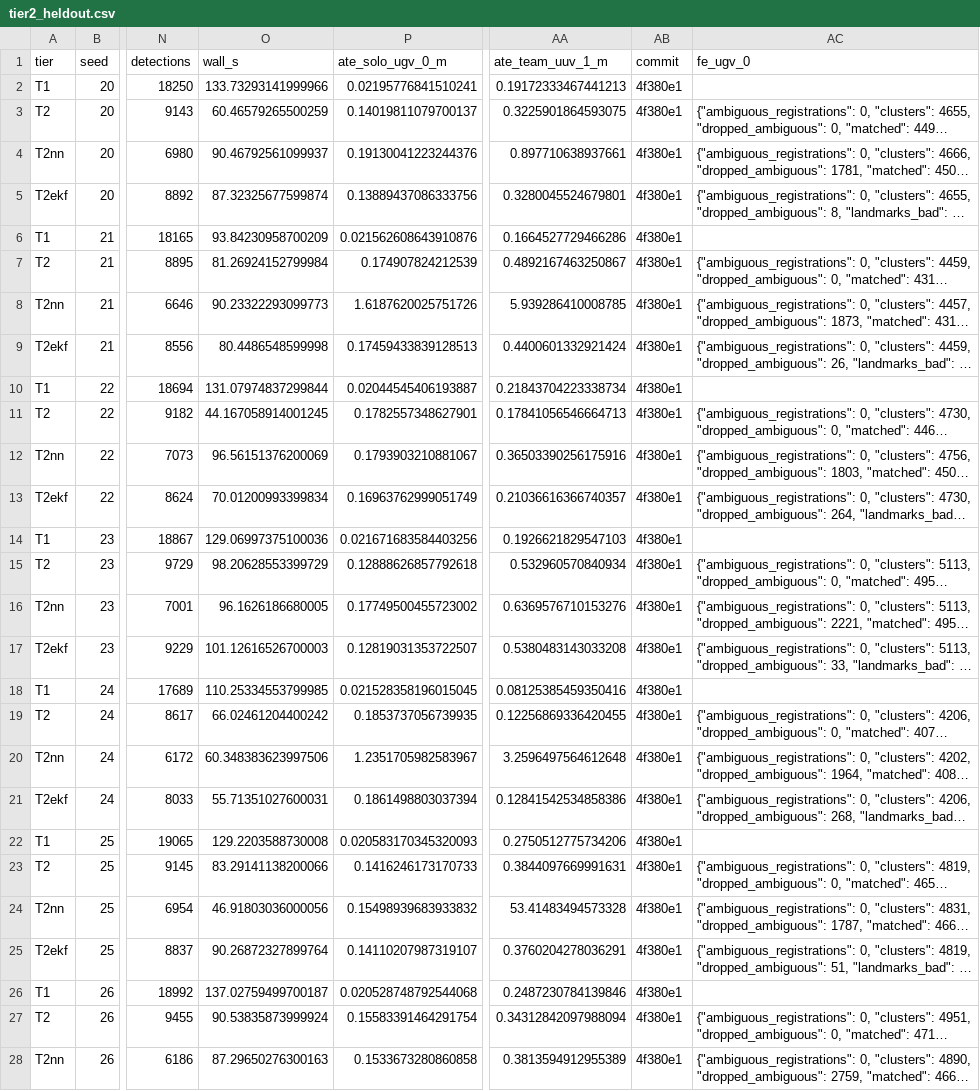
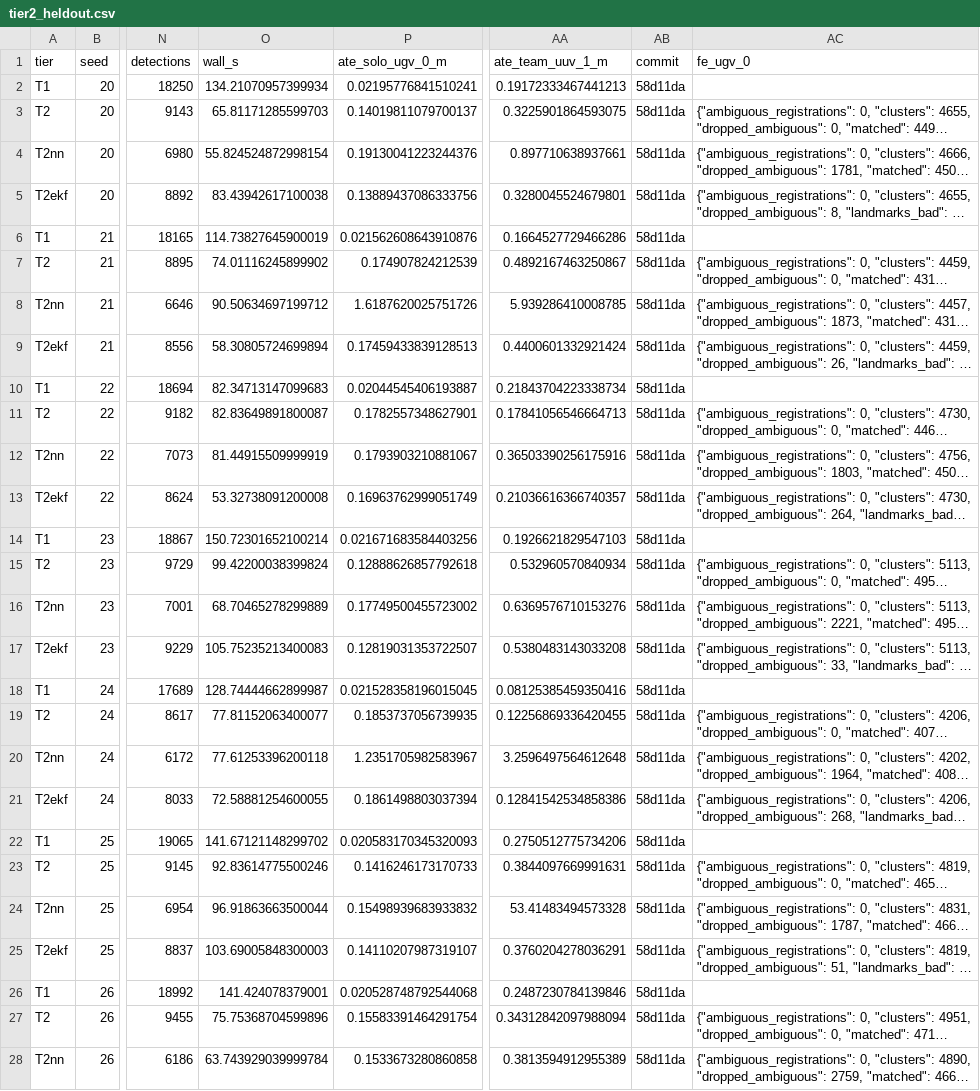
Before and after one commit to lesaf92/avatar_slam, a CSV file: paper/data/tier2_heldout.csv, drawn as a sheet; only a part is shown, gaps mark what is left out; long unchanged cells end in …; the diff covers the shown part only; the diff names each change by its address in the sheet, - before the commit and + after, or states it on an @@ line.

```diff
--- a/paper/data/tier2_heldout.csv
+++ b/paper/data/tier2_heldout.csv
-O2 (wall_s): 133.73293141999966
+O2 (wall_s): 134.21070957399934
-AB2:AB28 (commit): 4f380e1
+AB2:AB28 (commit): 58d11da
-O3 (wall_s): 60.46579265500259
+O3 (wall_s): 65.81171285599703
-O4 (wall_s): 90.46792561099937
+O4 (wall_s): 55.824524872998154
-O5 (wall_s): 87.32325677599874
+O5 (wall_s): 83.43942617100038
-O6 (wall_s): 93.84230958700209
+O6 (wall_s): 114.73827645900019
-O7 (wall_s): 81.26924152799984
+O7 (wall_s): 74.01116245899902
-O8 (wall_s): 90.23322293099773
+O8 (wall_s): 90.50634697199712
-O9 (wall_s): 80.4486548599998
+O9 (wall_s): 58.30805724699894
-O10 (wall_s): 131.07974837299844
+O10 (wall_s): 82.34713147099683
-O11 (wall_s): 44.167058914001245
+O11 (wall_s): 82.83649891800087
-O12 (wall_s): 96.56151376200069
+O12 (wall_s): 81.44915509999919
-O13 (wall_s): 70.01200993399834
+O13 (wall_s): 53.32738091200008
-O14 (wall_s): 129.06997375100036
+O14 (wall_s): 150.72301652100214
-O15 (wall_s): 98.20628553399729
+O15 (wall_s): 99.42200038399824
-O16 (wall_s): 96.1626186680005
+O16 (wall_s): 68.70465278299889
-O17 (wall_s): 101.12616526700003
+O17 (wall_s): 105.75235213400083
-O18 (wall_s): 110.25334553799985
+O18 (wall_s): 128.74444662899987
-O19 (wall_s): 66.02461204400242
+O19 (wall_s): 77.81152063400077
-O20 (wall_s): 60.348383623997506
+O20 (wall_s): 77.61253396200118
-O21 (wall_s): 55.71351027600031
+O21 (wall_s): 72.58881254600055
-O22 (wall_s): 129.2203588730008
+O22 (wall_s): 141.67121148299702
-O23 (wall_s): 83.29141138200066
+O23 (wall_s): 92.83614775500246
-O24 (wall_s): 46.91803036000056
+O24 (wall_s): 96.91863663500044
-O25 (wall_s): 90.26872327899764
+O25 (wall_s): 103.69005848300003
-O26 (wall_s): 137.02759499700187
+O26 (wall_s): 141.424078379001
-O27 (wall_s): 90.53835873999924
+O27 (wall_s): 75.75368704599896
-O28 (wall_s): 87.29650276300163
+O28 (wall_s): 63.743929039999784
```
Also changed, not shown: 106 edited cells elsewhere in this file, paper/data/association_cycle_check.csv, paper/data/bandwidth_sweep.csv, 17 other files.
